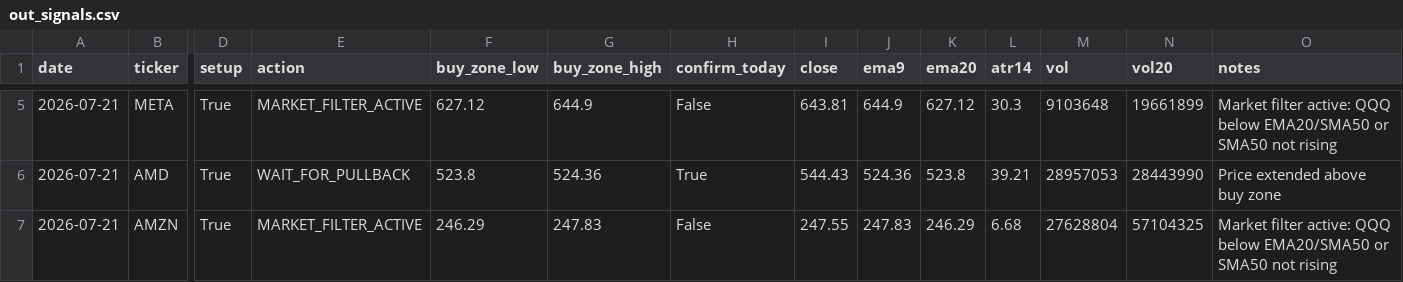
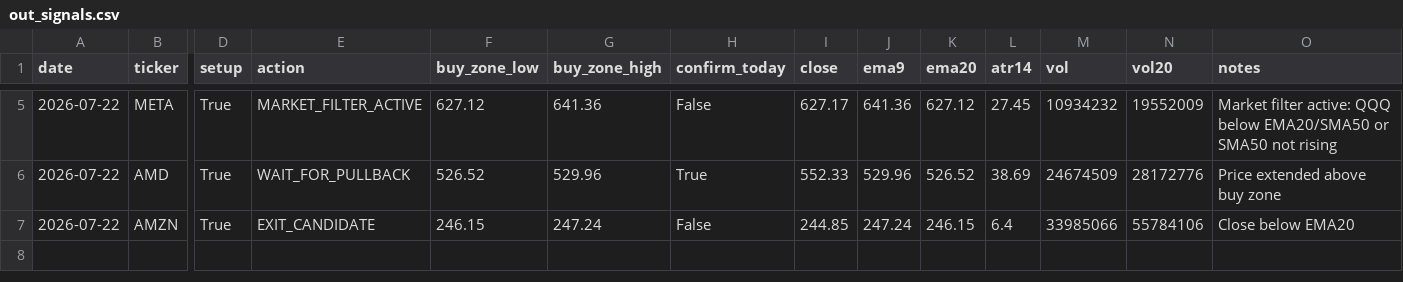
Before and after one commit to Ayodukale/S_B, a CSV file: data/out_signals.csv, drawn as a sheet; only a part is shown, gaps mark what is left out; the diff covers the shown part only; the diff names each change by its address in the sheet, - before the commit and + after, or states it on an @@ line.

```diff
--- a/data/out_signals.csv
+++ b/data/out_signals.csv
-A5:A7 (date): 2026-07-21
+A5:A7 (date): 2026-07-22
-G5 (buy_zone_high): 644.9
+G5 (buy_zone_high): 641.36
-I5 (close): 643.81
+I5 (close): 627.17
-J5 (ema9): 644.9
+J5 (ema9): 641.36
-L5 (atr14): 30.3
+L5 (atr14): 27.45
-M5 (vol): 9103648
+M5 (vol): 10934232
-N5 (vol20): 19661899
+N5 (vol20): 19552009
-F6 (buy_zone_low): 523.8
+F6 (buy_zone_low): 526.52
-G6 (buy_zone_high): 524.36
+G6 (buy_zone_high): 529.96
-I6 (close): 544.43
+I6 (close): 552.33
-J6 (ema9): 524.36
+J6 (ema9): 529.96
-K6 (ema20): 523.8
+K6 (ema20): 526.52
-L6 (atr14): 39.21
+L6 (atr14): 38.69
-M6 (vol): 28957053
+M6 (vol): 24674509
-N6 (vol20): 28443990
+N6 (vol20): 28172776
-E7 (action): MARKET_FILTER_ACTIVE
+E7 (action): EXIT_CANDIDATE
-F7 (buy_zone_low): 246.29
+F7 (buy_zone_low): 246.15
-G7 (buy_zone_high): 247.83
+G7 (buy_zone_high): 247.24
-I7 (close): 247.55
+I7 (close): 244.85
-J7 (ema9): 247.83
+J7 (ema9): 247.24
-K7 (ema20): 246.29
+K7 (ema20): 246.15
-L7 (atr14): 6.68
+L7 (atr14): 6.4
-M7 (vol): 27628804
+M7 (vol): 33985066
-N7 (vol20): 57104325
+N7 (vol20): 55784106
-O7 (notes): Market filter active: QQQ below EMA20/SMA50 or SMA50 not rising
+O7 (notes): Close below EMA20
```
Also changed, not shown: 30 edited cells elsewhere in this file, 3 other files.
